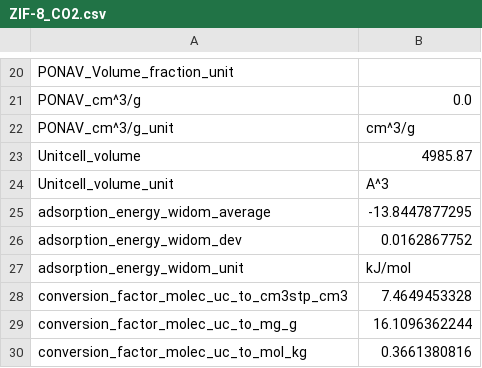
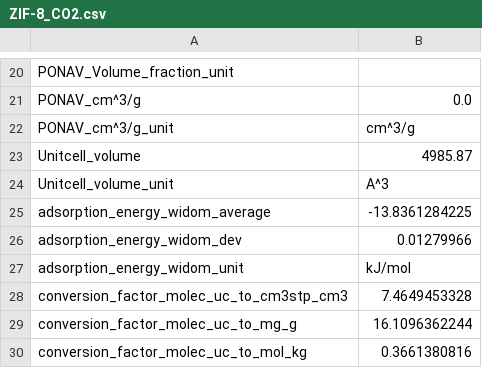
Before and after one commit to taistt/modeling-lab, a CSV file: ZIF-8_CO2.csv, drawn as a sheet; only a part is shown, gaps mark what is left out; the diff covers the shown part only.

Commit message:
simulations

```diff
--- a/ZIF-8_CO2.csv
+++ b/ZIF-8_CO2.csv
@@ -24,4 +24,4 @@ Unitcell_volume,4985.87
 Unitcell_volume_unit,A^3
-adsorption_energy_widom_average,-13.8447877295
-adsorption_energy_widom_dev,0.0162867752
+adsorption_energy_widom_average,-13.8361284225
+adsorption_energy_widom_dev,0.01279966
 adsorption_energy_widom_unit,kJ/mol
```
Also changed, not shown: 3 edited cells elsewhere in this file.
